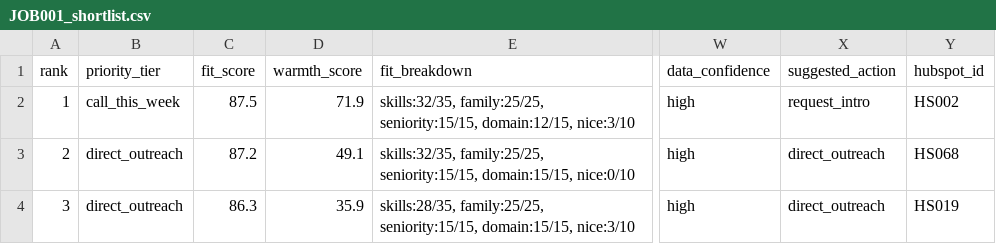
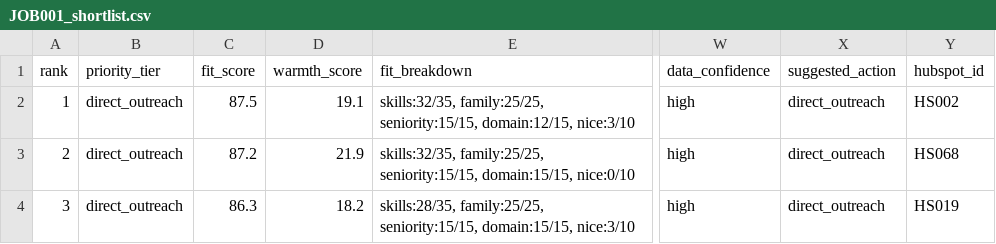
Before and after one commit to gal33k/wsc-talent-pool, a CSV file: output/JOB001_shortlist.csv, drawn as a sheet; only a part is shown, gaps mark what is left out; the diff covers the shown part only; the diff names each change by its address in the sheet, - before the commit and + after, or states it on an @@ line.

Commit message:
Signal-axis refactor: rename Warmth → Signal, 8 components with peer vouch (role × tenure normalized), same-team overlap, cross-team vouch, culture affinity, prior WSC engagement + bare mutual connections. Add hire_date to wsc_employees.csv.

```diff
--- a/output/JOB001_shortlist.csv
+++ b/output/JOB001_shortlist.csv
-B2 (priority_tier): call_this_week
+B2 (priority_tier): direct_outreach
-D2 (warmth_score): 71.9
+D2 (warmth_score): 19.1
-X2 (suggested_action): request_intro
+X2 (suggested_action): direct_outreach
-D3 (warmth_score): 49.1
+D3 (warmth_score): 21.9
-D4 (warmth_score): 35.9
+D4 (warmth_score): 18.2
```
Also changed, not shown: 80 edited cells elsewhere in this file, output/JOB002_shortlist.csv, output/JOB003_shortlist.csv, 15 other files.
